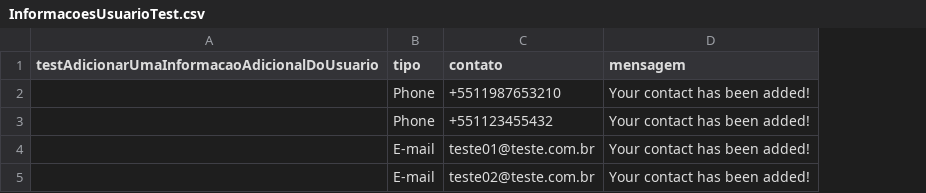
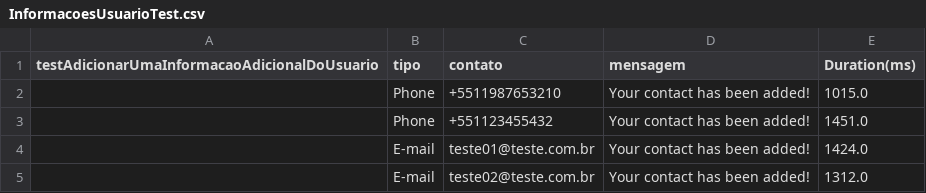
Before and after one commit to pabloafer10/primeiro-projeto-test, a CSV file: target/test-classes/InformacoesUsuarioTest.csv, drawn as a sheet; the diff names each change by its address in the sheet, - before the commit and + after, or states it on an @@ line.

```diff
--- a/target/test-classes/InformacoesUsuarioTest.csv
+++ b/target/test-classes/InformacoesUsuarioTest.csv
+column E (Duration(ms)), rows 2-5: 1015.0 | 1451.0 | 1424.0 | 1312.0
```
Also changed, not shown: target/test-classes/InformacoesUsuarioPageObjectsTest.csv, 1 other file.
